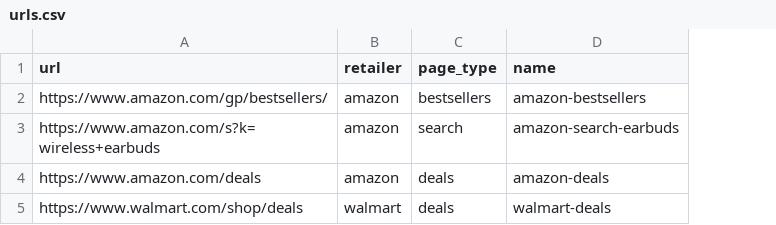
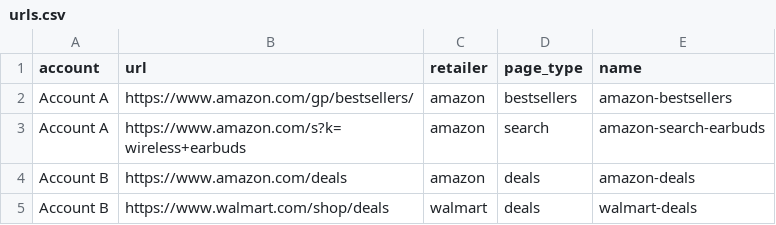
Before and after one commit to parallel-digital/retail-capture, a CSV file: urls.csv, drawn as a sheet; the diff names each change by its address in the sheet, - before the commit and + after, or states it on an @@ line.

```diff
--- a/urls.csv
+++ b/urls.csv
+column A (account), rows 2-5: Account A | Account A | Account B | Account B
```
Also changed, not shown: 6 other files.
